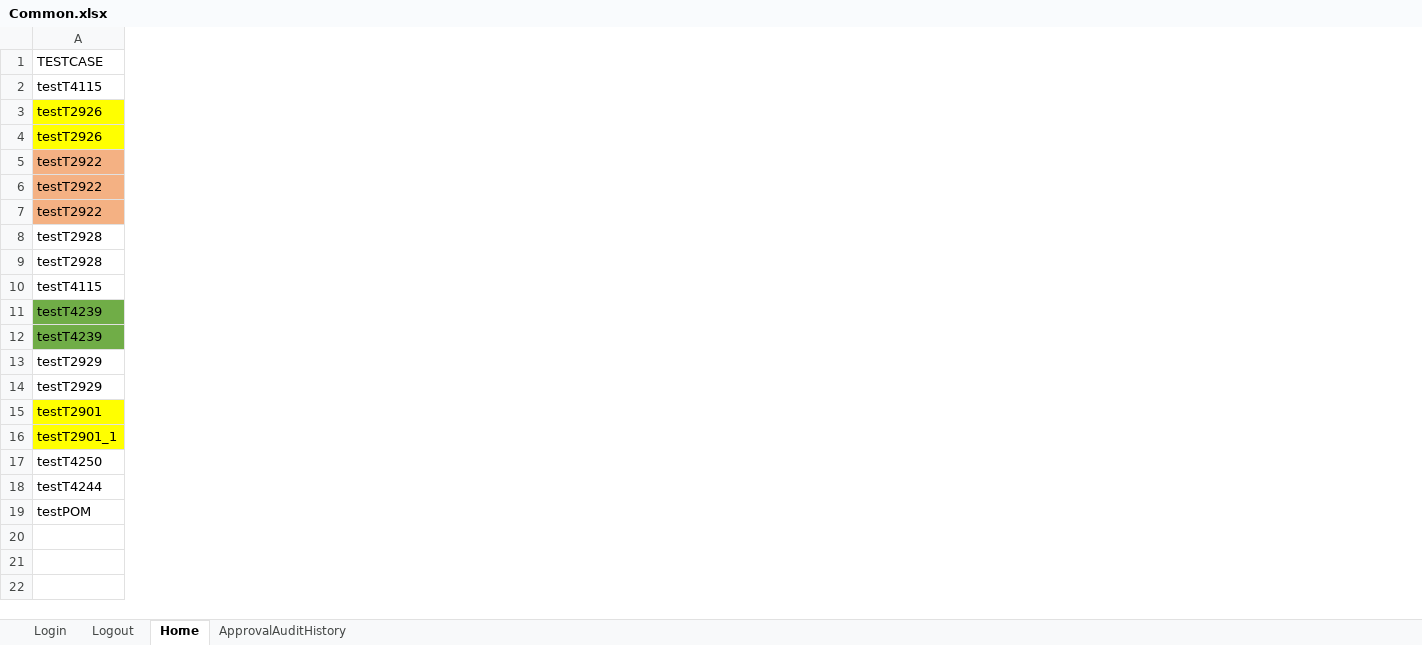
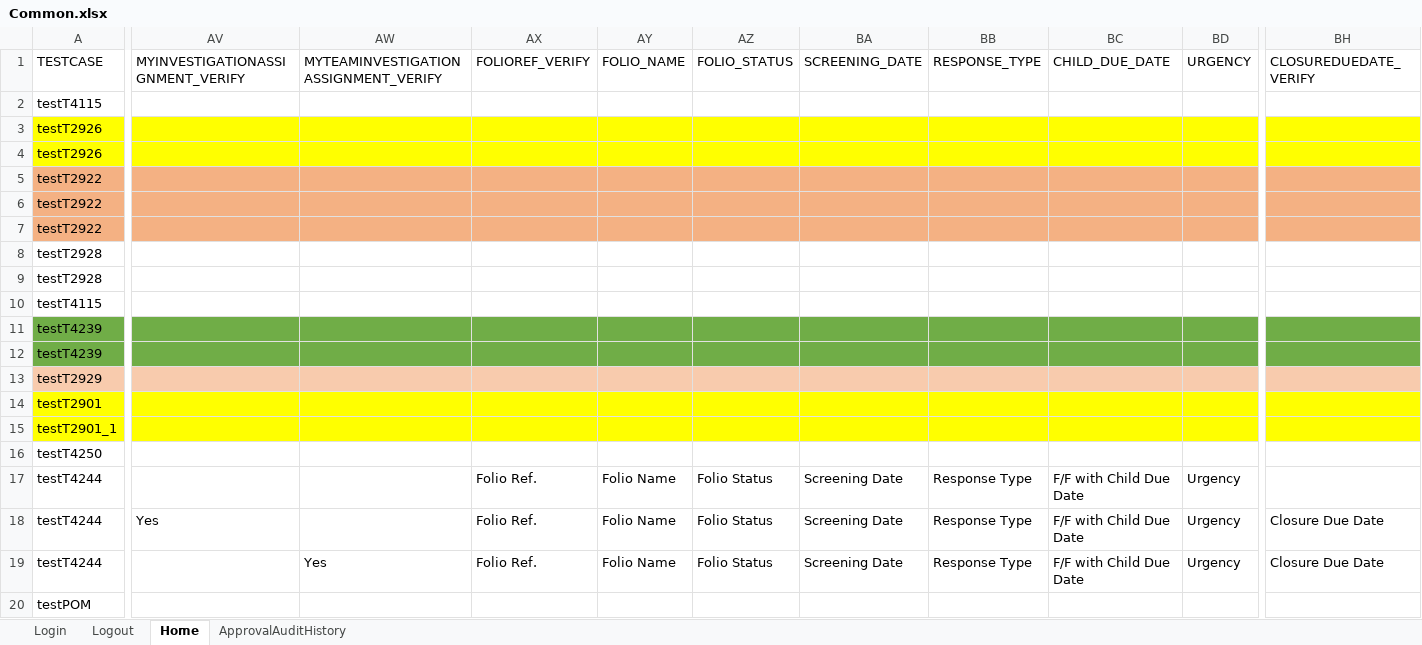
Before and after one commit to priya-singh4/POMExcelData, an Excel workbook: Common.xlsx, sheet Home, drawn as a sheet; only a part is shown, gaps mark what is left out; values as stored, in another font and other column widths than the file's, no borders; removed rows and columns are numbered as before the commit, all else as after; rows hold the shown columns only; the diff covers the shown part only; the diff names each change by its address in the sheet, - before the commit and + after, or states it on an @@ line.

Commit message:
Add files via upload

```diff
--- a/Common.xlsx (sheet Home)
+++ b/Common.xlsx (sheet Home)
+column AV (MYINVESTIGATIONASSIGNMENT_VERIFY), empty
+column AW, row 1: MYTEAMINVESTIGATIONASSIGNMENT_VERIFY
+column AX (FOLIOREF_VERIFY), row 17: Folio Ref.
+column AY (FOLIO_NAME), row 17: Folio Name
+column AZ (FOLIO_STATUS), row 17: Folio Status
+column BA (SCREENING_DATE), row 17: Screening Date
+column BB (RESPONSE_TYPE), row 17: Response Type
+column BC (CHILD_DUE_DATE), row 17: F/F with Child Due Date
+column BD (URGENCY), row 17: Urgency
+column BH (CLOSUREDUEDATE_VERIFY), empty
-A13 fill: none
+A13 fill: #F8CBAD
-row 14: testT2929
+row 18: testT4244 | Yes |  | Folio Ref. | Folio Name | Folio Status | Screening Date | Response Type | F/F with Child Due Date | Urgency | Closure Due Date
+row 19: testT4244 |  | Yes | Folio Ref. | Folio Name | Folio Status | Screening Date | Response Type | F/F with Child Due Date | Urgency | Closure Due Date
```
Also changed, not shown: 7 added rows, 6 added columns, 13 edited cells and cell formats elsewhere in this sheet, sheet ApprovalAuditHistory, sheet Login, sheet Logout.
